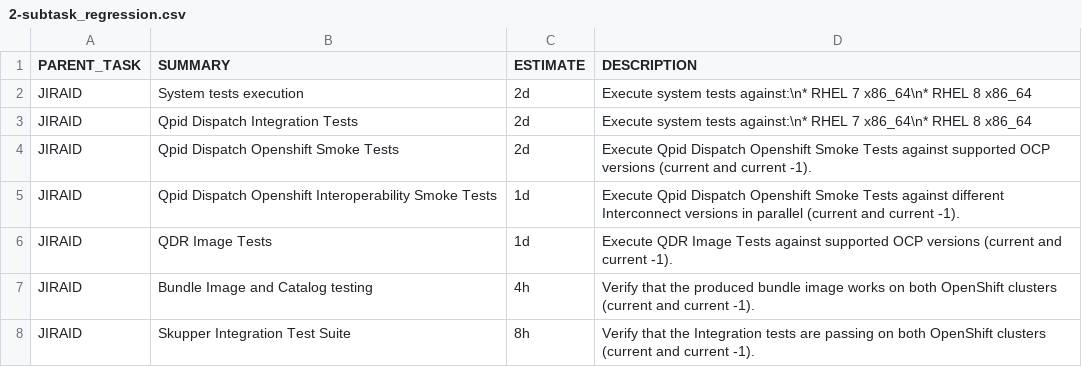
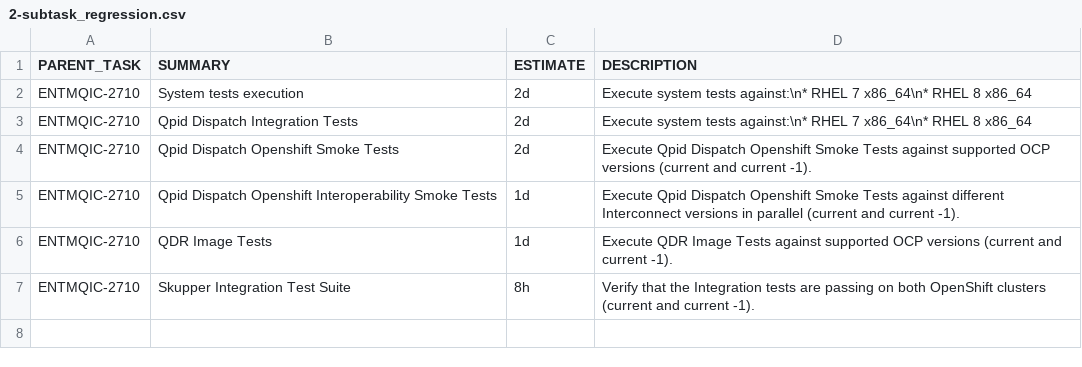
Before and after one commit to granzoto/jira-api-client, a CSV file: 2.0.0/2-subtask_regression.csv, drawn as a sheet.

```diff
--- a/2.0.0/2-subtask_regression.csv
+++ b/2.0.0/2-subtask_regression.csv
@@ -1,8 +1,7 @@
 PARENT_TASK,SUMMARY,ESTIMATE,DESCRIPTION
-JIRAID,System tests execution,2d,Execute system tests against:\n* RHEL 7 x86_64\n* RHEL 8 x86_64
-JIRAID,Qpid Dispatch Integration Tests,2d,Execute system tests against:\n* RHEL 7 x86_64\n* RHEL 8 x86_64
-JIRAID,Qpid Dispatch Openshift Smoke Tests,2d,Execute Qpid Dispatch Openshift Smoke Tests against supported OCP versions (current and current -1).
-JIRAID,Qpid Dispatch Openshift Interoperability Smoke Tests,1d,Execute Qpid Dispatch Openshift Smoke Tests against different Interconnect versions in parallel (current and current -1).
-JIRAID,QDR Image Tests,1d,Execute QDR Image Tests against supported OCP versions (current and current -1).
-JIRAID,Bundle Image and Catalog testing,4h,Verify that the produced bundle image works on both OpenShift clusters (current and current -1).
-JIRAID,Skupper Integration Test Suite,8h,Verify that the Integration tests are passing on both OpenShift clusters (current and current -1).
+ENTMQIC-2710,System tests execution,2d,Execute system tests against:\n* RHEL 7 x86_64\n* RHEL 8 x86_64
+ENTMQIC-2710,Qpid Dispatch Integration Tests,2d,Execute system tests against:\n* RHEL 7 x86_64\n* RHEL 8 x86_64
+ENTMQIC-2710,Qpid Dispatch Openshift Smoke Tests,2d,Execute Qpid Dispatch Openshift Smoke Tests against supported OCP versions (current and current -1).
+ENTMQIC-2710,Qpid Dispatch Openshift Interoperability Smoke Tests,1d,Execute Qpid Dispatch Openshift Smoke Tests against different Interconnect versions in parallel (current and current -1).
+ENTMQIC-2710,QDR Image Tests,1d,Execute QDR Image Tests against supported OCP versions (current and current -1).
+ENTMQIC-2710,Skupper Integration Test Suite,8h,Verify that the Integration tests are passing on both OpenShift clusters (current and current -1).
```
Also changed, not shown: 2.0.0/1-subtask_common_tasks.csv, 2.0.0/3-subtask_manual_tests.csv, 8 other files.
